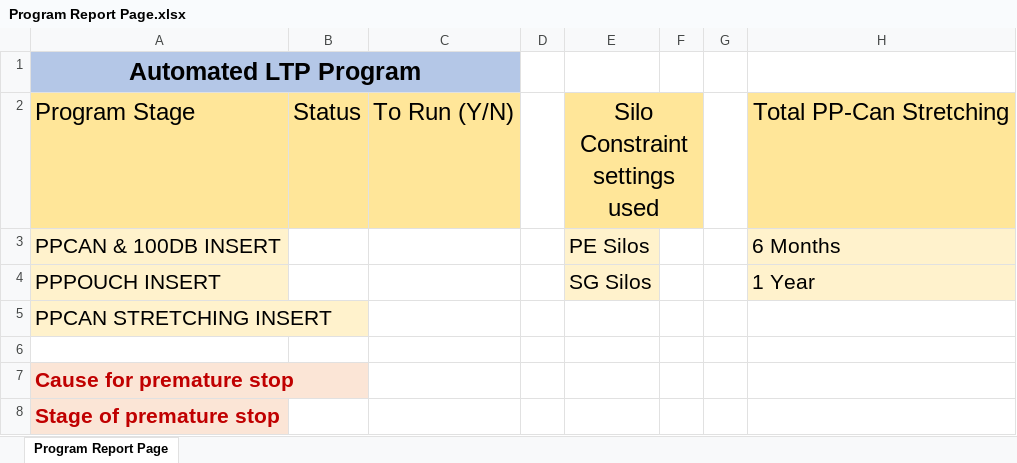
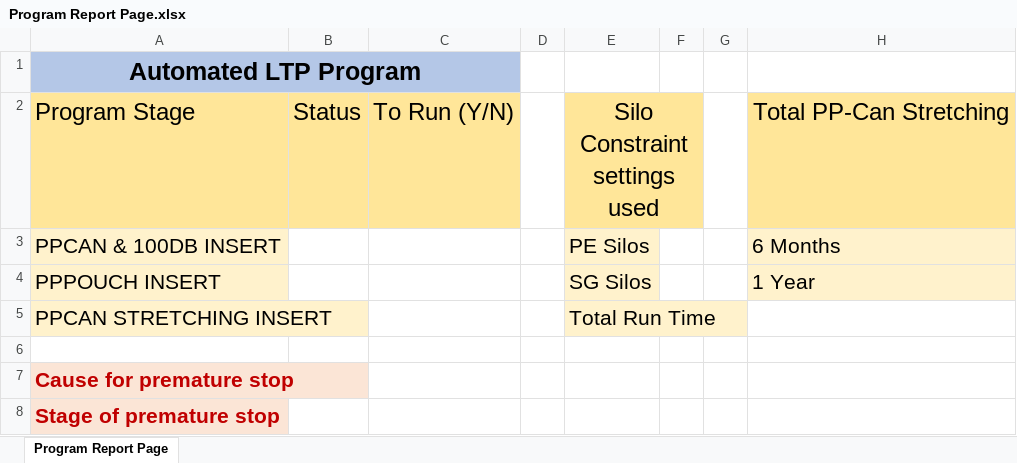
Before and after one commit to seanlimsy/SDP-scope2, an Excel workbook: Program Report Page.xlsx, sheet Program Report Page, drawn as a sheet; values as stored, in another font and other column widths than the file's, no borders; conditional formats not drawn; the diff names each change by its address in the sheet, - before the commit and + after, or states it on an @@ line.

```diff
--- a/Program Report Page.xlsx (sheet Program Report Page)
+++ b/Program Report Page.xlsx (sheet Program Report Page)
-E5: (empty)
+E5: Total Run Time
-E5 fill: none
+E5 fill: #FFF2CC
```
Also changed, not shown: 5 other files.
